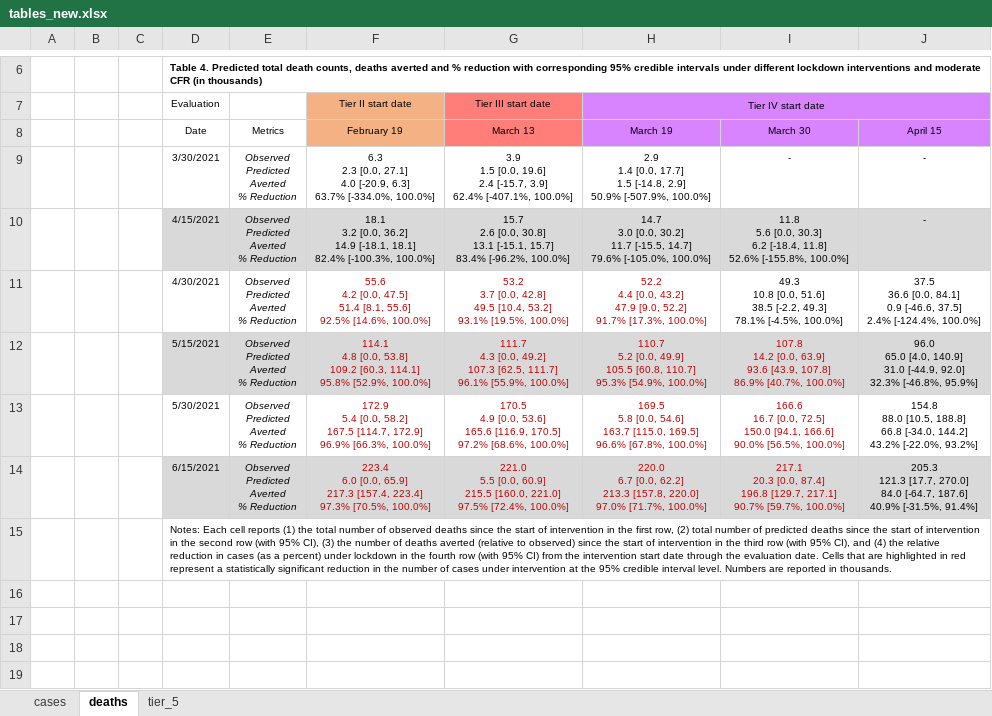
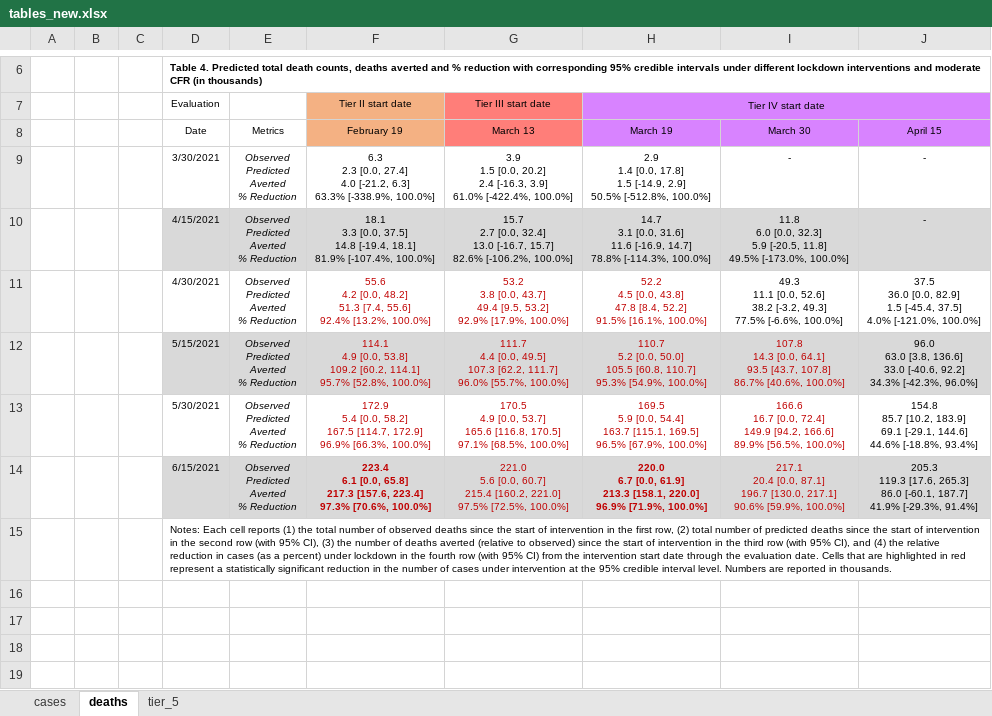
Before and after one commit to maxsal/science_revision, an Excel workbook: tables_new.xlsx, sheet deaths, drawn as a sheet; only a part is shown, gaps mark what is left out; values as stored, in another font and other column widths than the file's, no borders; ↵ is a line break in a cell; the diff covers the shown part only; the diff names each change by its address in the sheet, - before the commit and + after, or states it on an @@ line.

```diff
--- a/tables_new.xlsx (sheet deaths)
+++ b/tables_new.xlsx (sheet deaths)
-F9: …2.3 [0.0, 27.1] ↵ 4.0 [-20.9, 6.3] ↵ 63.7% [-334.0%, 100.0%]
+F9: …2.3 [0.0, 27.4] ↵ 4.0 [-21.2, 6.3] ↵ 63.3% [-338.9%, 100.0%]
-G9: …1.5 [0.0, 19.6] ↵ 2.4 [-15.7, 3.9] ↵ 62.4% [-407.1%, 100.0%]
+G9: …1.5 [0.0, 20.2] ↵ 2.4 [-16.3, 3.9] ↵ 61.0% [-422.4%, 100.0%]
-H9: …1.4 [0.0, 17.7] ↵ 1.5 [-14.8, 2.9] ↵ 50.9% [-507.9%, 100.0%]
+H9: …1.4 [0.0, 17.8] ↵ 1.5 [-14.9, 2.9] ↵ 50.5% [-512.8%, 100.0%]
-F10: 18.1 ↵ 3.2 [0.0, 36.2] ↵ 14.9 [-18.1, 18.1] ↵ 82.4% [-100.3%, 100.0%]
+F10: 18.1 ↵ 3.3 [0.0, 37.5] ↵ 14.8 [-19.4, 18.1] ↵ 81.9% [-107.4%, 100.0%]
-G10: 15.7 ↵ 2.6 [0.0, 30.8] ↵ 13.1 [-15.1, 15.7] ↵ 83.4% [-96.2%, 100.0%]
+G10: 15.7 ↵ 2.7 [0.0, 32.4] ↵ 13.0 [-16.7, 15.7] ↵ 82.6% [-106.2%, 100.0%]
-H10: 14.7 ↵ 3.0 [0.0, 30.2] ↵ 11.7 [-15.5, 14.7] ↵ 79.6% [-105.0%, 100.0%]
+H10: 14.7 ↵ 3.1 [0.0, 31.6] ↵ 11.6 [-16.9, 14.7] ↵ 78.8% [-114.3%, 100.0%]
-I10: 11.8 ↵ 5.6 [0.0, 30.3] ↵ 6.2 [-18.4, 11.8] ↵ 52.6% [-155.8%, 100.0%]
+I10: 11.8 ↵ 6.0 [0.0, 32.3] ↵ 5.9 [-20.5, 11.8] ↵ 49.5% [-173.0%, 100.0%]
-F11: …4.2 [0.0, 47.5] ↵ 51.4 [8.1, 55.6] ↵ 92.5% [14.6%, 100.0%]
+F11: …4.2 [0.0, 48.2] ↵ 51.3 [7.4, 55.6] ↵ 92.4% [13.2%, 100.0%]
-G11: 53.2 ↵ 3.7 [0.0, 42.8] ↵ 49.5 [10.4, 53.2] ↵ 93.1% [19.5%, 100.0%]
+G11: 53.2 ↵ 3.8 [0.0, 43.7] ↵ 49.4 [9.5, 53.2] ↵ 92.9% [17.9%, 100.0%]
-H11: 52.2 ↵ 4.4 [0.0, 43.2] ↵ 47.9 [9.0, 52.2] ↵ 91.7% [17.3%, 100.0%]
+H11: 52.2 ↵ 4.5 [0.0, 43.8] ↵ 47.8 [8.4, 52.2] ↵ 91.5% [16.1%, 100.0%]
-I11: 49.3 ↵ 10.8 [0.0, 51.6] ↵ 38.5 [-2.2, 49.3] ↵ 78.1% [-4.5%, 100.0%]
+I11: 49.3 ↵ 11.1 [0.0, 52.6] ↵ 38.2 [-3.2, 49.3] ↵ 77.5% [-6.6%, 100.0%]
-J11: 37.5 ↵ 36.6 [0.0, 84.1] ↵ 0.9 [-46.6, 37.5] ↵ 2.4% [-124.4%, 100.0%]
+J11: 37.5 ↵ 36.0 [0.0, 82.9] ↵ 1.5 [-45.4, 37.5] ↵ 4.0% [-121.0%, 100.0%]
-F12: 114.1 ↵ 4.8 [0.0, 53.8] ↵ 109.2 [60.3, 114.1] ↵ 95.8% [52.9%, 100.0%]
+F12: 114.1 ↵ 4.9 [0.0, 53.8] ↵ 109.2 [60.2, 114.1] ↵ 95.7% [52.8%, 100.0%]
-G12: 111.7 ↵ 4.3 [0.0, 49.2] ↵ 107.3 [62.5, 111.7] ↵ 96.1% [55.9%, 100.0%]
+G12: 111.7 ↵ 4.4 [0.0, 49.5] ↵ 107.3 [62.2, 111.7] ↵ 96.0% [55.7%, 100.0%]
-H12: …5.2 [0.0, 49.9] ↵ 105.5 [60.8,…
+H12: …5.2 [0.0, 50.0] ↵ 105.5 [60.8,…
-I12: 107.8 ↵ 14.2 [0.0, 63.9] ↵ 93.6 [43.9, 107.8] ↵ 86.9% [40.7%, 100.0%]
+I12: 107.8 ↵ 14.3 [0.0, 64.1] ↵ 93.5 [43.7, 107.8] ↵ 86.7% [40.6%, 100.0%]
-J12: 96.0 ↵ 65.0 [4.0, 140.9] ↵ 31.0 [-44.9, 92.0] ↵ 32.3% [-46.8%, 95.9%]
+J12: 96.0 ↵ 63.0 [3.8, 136.6] ↵ 33.0 [-40.6, 92.2] ↵ 34.3% [-42.3%, 96.0%]
-G13: …4.9 [0.0, 53.6] ↵ 165.6 [116.9, 170.5] ↵ 97.2% [68.6%, 100.0%]
+G13: …4.9 [0.0, 53.7] ↵ 165.6 [116.8, 170.5] ↵ 97.1% [68.5%, 100.0%]
-H13: 169.5 ↵ 5.8 [0.0, 54.6] ↵ 163.7 [115.0, 169.5] ↵ 96.6% [67.8%, 100.0%]
+H13: 169.5 ↵ 5.9 [0.0, 54.4] ↵ 163.7 [115.1, 169.5] ↵ 96.5% [67.9%, 100.0%]
-I13: …16.7 [0.0, 72.5] ↵ 150.0 [94.1, 166.6] ↵ 90.0% [56.5%, 100.0%]
+I13: …16.7 [0.0, 72.4] ↵ 149.9 [94.2, 166.6] ↵ 89.9% [56.5%, 100.0%]
-J13: 154.8 ↵ 88.0 [10.5, 188.8] ↵ 66.8 [-34.0, 144.2] ↵ 43.2% [-22.0%, 93.2%]
+J13: 154.8 ↵ 85.7 [10.2, 183.9] ↵ 69.1 [-29.1, 144.6] ↵ 44.6% [-18.8%, 93.4%]
-F14: 223.4 ↵ 6.0 [0.0, 65.9] ↵ 217.3 [157.4, 223.4] ↵ 97.3% [70.5%, 100.0%]
+F14: 223.4 ↵ 6.1 [0.0, 65.8] ↵ 217.3 [157.6, 223.4] ↵ 97.3% [70.6%, 100.0%]
-F14 bold: off
+F14 bold: on
-G14: 221.0 ↵ 5.5 [0.0, 60.9] ↵ 215.5 [160.0, 221.0] ↵ 97.5% [72.4%, 100.0%]
+G14: 221.0 ↵ 5.6 [0.0, 60.7] ↵ 215.4 [160.2, 221.0] ↵ 97.5% [72.5%, 100.0%]
-H14: …6.7 [0.0, 62.2] ↵ 213.3 [157.8, 220.0] ↵ 97.0% [71.7%, 100.0%]
+H14: …6.7 [0.0, 61.9] ↵ 213.3 [158.1, 220.0] ↵ 96.9% [71.9%, 100.0%]
-H14 bold: off
+H14 bold: on
-I14: 217.1 ↵ 20.3 [0.0, 87.4] ↵ 196.8 [129.7, 217.1] ↵ 90.7% [59.7%, 100.0%]
+I14: 217.1 ↵ 20.4 [0.0, 87.1] ↵ 196.7 [130.0, 217.1] ↵ 90.6% [59.9%, 100.0%]
-J14: 205.3 ↵ 121.3 [17.7, 270.0] ↵ 84.0 [-64.7, 187.6] ↵ 40.9% [-31.5%, 91.4%]
+J14: 205.3 ↵ 119.3 [17.6, 265.3] ↵ 86.0 [-60.1, 187.7] ↵ 41.9% [-29.3%, 91.4%]
```
Also changed, not shown: 54 edited cells elsewhere in this sheet, sheet tier_5, sheet cases, 51 other files.
